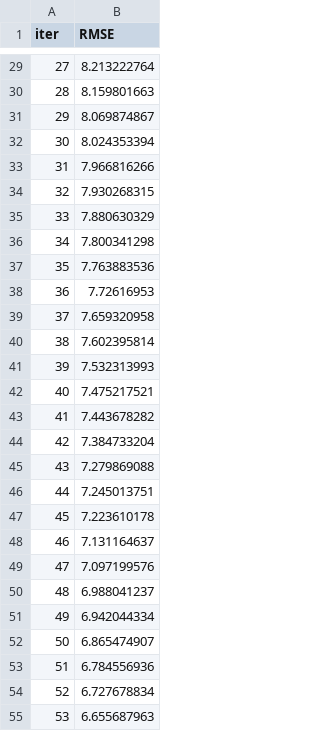
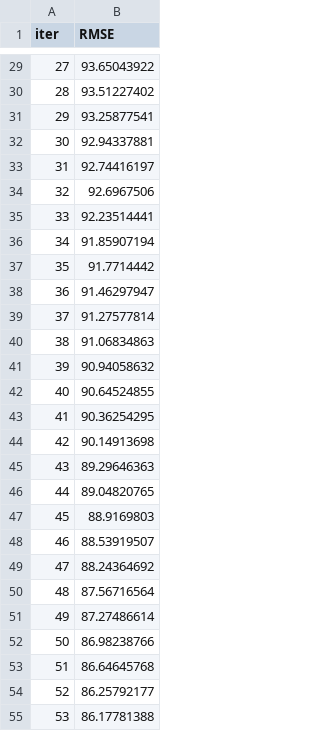
Before and after one commit to SUPERustam/yet_another_ff_research, a TSV file: meme_channel_prediction/catboost_info/learn_error.tsv, drawn as a sheet; only a part is shown, gaps mark what is left out; the diff covers the shown part only.

```diff
--- a/meme_channel_prediction/catboost_info/learn_error.tsv
+++ b/meme_channel_prediction/catboost_info/learn_error.tsv
@@ -29,27 +29,27 @@ iter	RMSE
-27	8.213222764
-28	8.159801663
-29	8.069874867
-30	8.024353394
-31	7.966816266
-32	7.930268315
-33	7.880630329
-34	7.800341298
-35	7.763883536
-36	7.72616953
-37	7.659320958
-38	7.602395814
-39	7.532313993
-40	7.475217521
-41	7.443678282
-42	7.384733204
-43	7.279869088
-44	7.245013751
-45	7.223610178
-46	7.131164637
-47	7.097199576
-48	6.988041237
-49	6.942044334
-50	6.865474907
-51	6.784556936
-52	6.727678834
-53	6.655687963
+27	93.65043922
+28	93.51227402
+29	93.25877541
+30	92.94337881
+31	92.74416197
+32	92.6967506
+33	92.23514441
+34	91.85907194
+35	91.7714442
+36	91.46297947
+37	91.27577814
+38	91.06834863
+39	90.94058632
+40	90.64524855
+41	90.36254295
+42	90.14913698
+43	89.29646363
+44	89.04820765
+45	88.9169803
+46	88.53919507
+47	88.24364692
+48	87.56716564
+49	87.27486614
+50	86.98238766
+51	86.64645768
+52	86.25792177
+53	86.17781388
```
Also changed, not shown: 73 edited cells elsewhere in this file, meme_channel_prediction/catboost_info/test_error.tsv, meme_channel_prediction/catboost_info/time_left.tsv, 8 other files.
